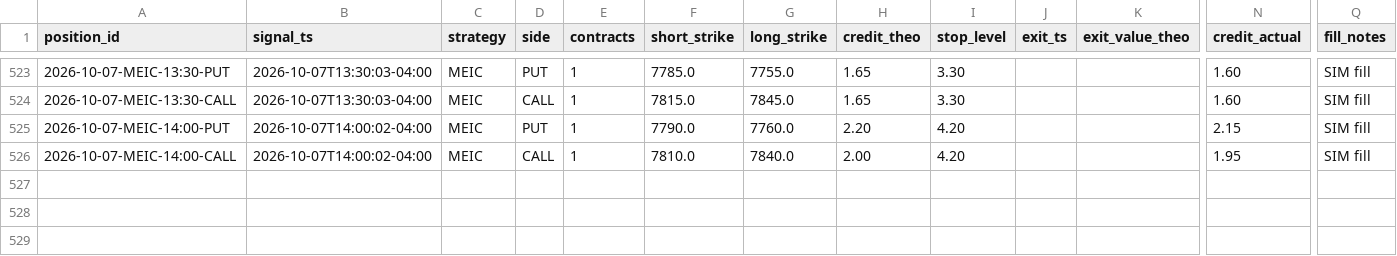
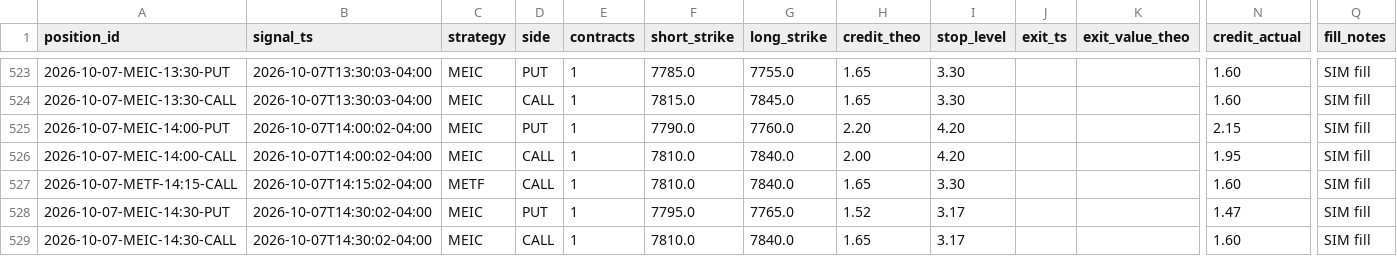
Before and after one commit to alwahedi-netizen/spx-0DTE-v1, a CSV file: data/paper/positions.csv, drawn as a sheet; only a part is shown, gaps mark what is left out; rows hold the shown columns only; the diff names each change by its address in the sheet, - before the commit and + after, or states it on an @@ line.

```diff
--- a/data/paper/positions.csv
+++ b/data/paper/positions.csv
+row 527: 2026-10-07-METF-14:15-CALL | 2026-10-07T14:15:02-04:00 | METF | CALL | 1 | 7810.0 | 7840.0 | 1.65 | 3.30 |  |  | 1.60 | SIM fill
+row 528: 2026-10-07-MEIC-14:30-PUT | 2026-10-07T14:30:02-04:00 | MEIC | PUT | 1 | 7795.0 | 7765.0 | 1.52 | 3.17 |  |  | 1.47 | SIM fill
+row 529: 2026-10-07-MEIC-14:30-CALL | 2026-10-07T14:30:02-04:00 | MEIC | CALL | 1 | 7810.0 | 7840.0 | 1.65 | 3.17 |  |  | 1.60 | SIM fill
```
Also changed, not shown: data/paper/live/live_trades.csv, data/paper/signals.csv, 3 other files.
